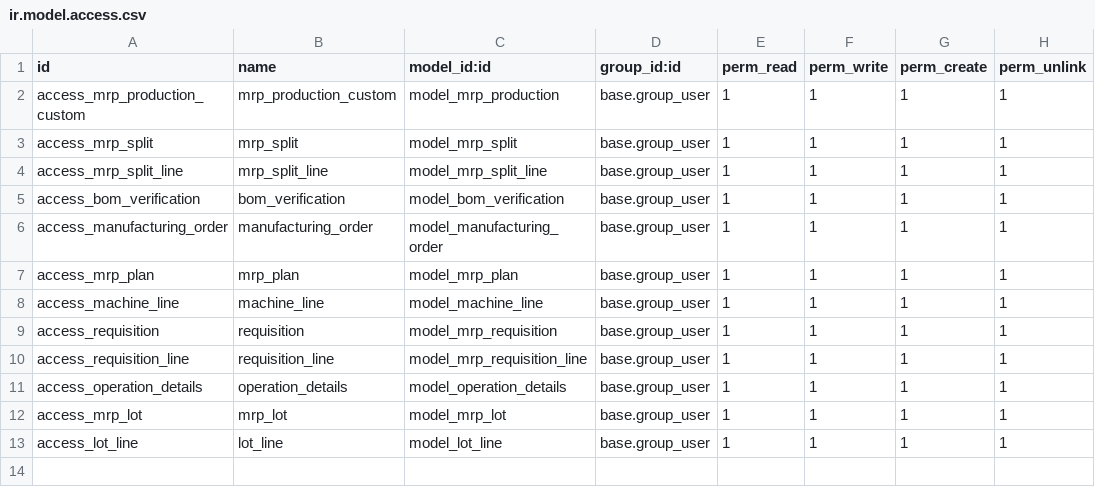
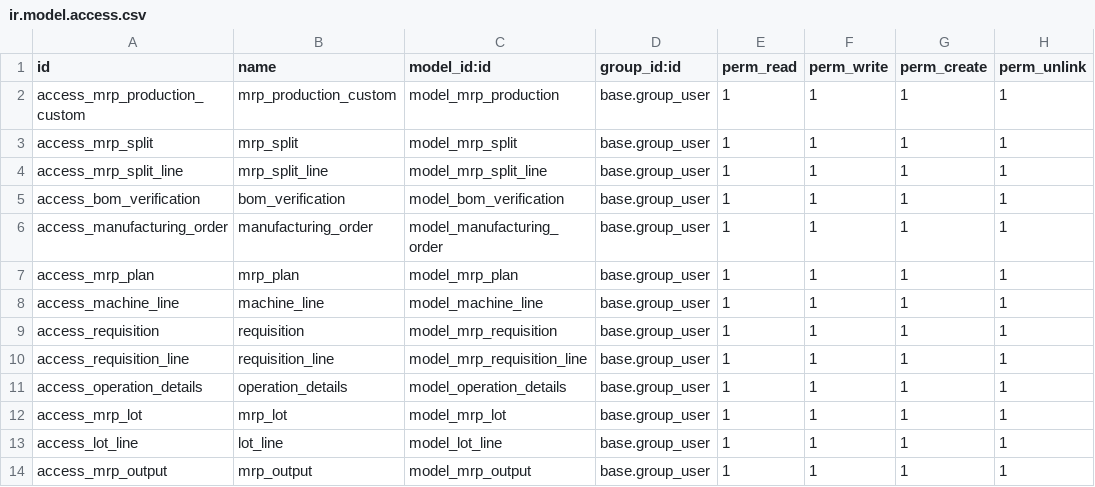
Before and after one commit to masbha-tex/taps, a CSV file: taps_manufacturing/security/ir.model.access.csv, drawn as a sheet.

```diff
--- a/taps_manufacturing/security/ir.model.access.csv
+++ b/taps_manufacturing/security/ir.model.access.csv
@@ -13 +13,2 @@ access_mrp_lot,mrp_lot,model_mrp_lot,base.group_user,1,1,1,1
 access_lot_line,lot_line,model_lot_line,base.group_user,1,1,1,1
+access_mrp_output,mrp_output,model_mrp_output,base.group_user,1,1,1,1
```
Also changed, not shown: 16 other files.
